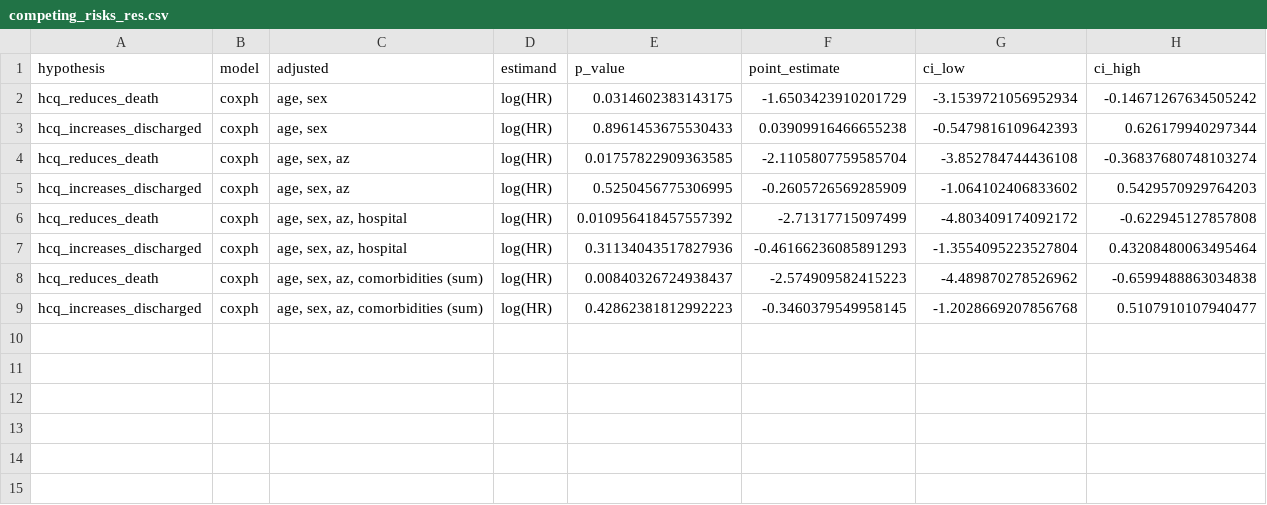
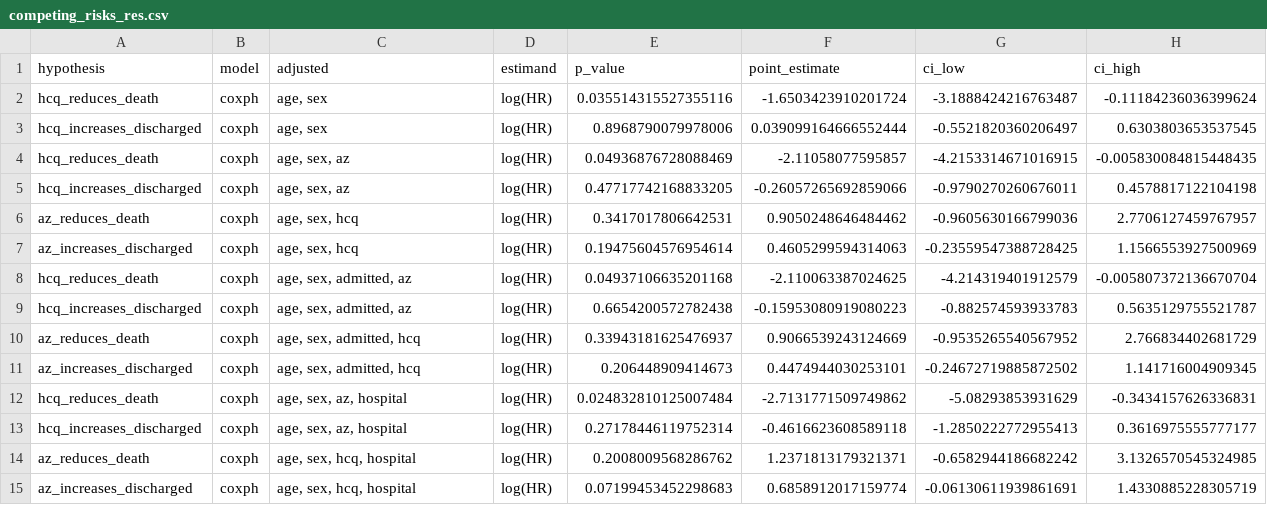
Before and after one commit to cas-bioinf/covid19retrospective, a CSV file: manuscript/competing_risks_res.csv, drawn as a sheet.

```diff
--- a/manuscript/competing_risks_res.csv
+++ b/manuscript/competing_risks_res.csv
@@ -1,9 +1,15 @@
 hypothesis,model,adjusted,estimand,p_value,point_estimate,ci_low,ci_high
-hcq_reduces_death,coxph,"age, sex",log(HR),0.0314602383143175,-1.6503423910201729,-3.1539721056952934,-0.14671267634505242
-hcq_increases_discharged,coxph,"age, sex",log(HR),0.8961453675530433,0.03909916466655238,-0.5479816109642393,0.626179940297344
-hcq_reduces_death,coxph,"age, sex, az",log(HR),0.01757822909363585,-2.1105807759585704,-3.852784744436108,-0.36837680748103274
-hcq_increases_discharged,coxph,"age, sex, az",log(HR),0.5250456775306995,-0.2605726569285909,-1.064102406833602,0.5429570929764203
-hcq_reduces_death,coxph,"age, sex, az, hospital",log(HR),0.010956418457557392,-2.71317715097499,-4.803409174092172,-0.622945127857808
-hcq_increases_discharged,coxph,"age, sex, az, hospital",log(HR),0.31134043517827936,-0.46166236085891293,-1.3554095223527804,0.43208480063495464
-hcq_reduces_death,coxph,"age, sex, az, comorbidities (sum)",log(HR),0.00840326724938437,-2.574909582415223,-4.489870278526962,-0.6599488863034838
-hcq_increases_discharged,coxph,"age, sex, az, comorbidities (sum)",log(HR),0.42862381812992223,-0.3460379549958145,-1.2028669207856768,0.5107910107940477
+hcq_reduces_death,coxph,"age, sex",log(HR),0.035514315527355116,-1.6503423910201724,-3.1888424216763487,-0.11184236036399624
+hcq_increases_discharged,coxph,"age, sex",log(HR),0.8968790079978006,0.039099164666552444,-0.5521820360206497,0.6303803653537545
+hcq_reduces_death,coxph,"age, sex, az",log(HR),0.04936876728088469,-2.11058077595857,-4.2153314671016915,-0.005830084815448435
+hcq_increases_discharged,coxph,"age, sex, az",log(HR),0.47717742168833205,-0.26057265692859066,-0.9790270260676011,0.4578817122104198
+az_reduces_death,coxph,"age, sex, hcq",log(HR),0.3417017806642531,0.9050248646484462,-0.9605630166799036,2.7706127459767957
+az_increases_discharged,coxph,"age, sex, hcq",log(HR),0.19475604576954614,0.4605299594314063,-0.23559547388728425,1.1566553927500969
+hcq_reduces_death,coxph,"age, sex, admitted, az",log(HR),0.04937106635201168,-2.110063387024625,-4.214319401912579,-0.005807372136670704
+hcq_increases_discharged,coxph,"age, sex, admitted, az",log(HR),0.6654200572782438,-0.15953080919080223,-0.882574593933783,0.5635129755521787
+az_reduces_death,coxph,"age, sex, admitted, hcq",log(HR),0.33943181625476937,0.9066539243124669,-0.9535265540567952,2.766834402681729
+az_increases_discharged,coxph,"age, sex, admitted, hcq",log(HR),0.206448909414673,0.4474944030253101,-0.24672719885872502,1.141716004909345
+hcq_reduces_death,coxph,"age, sex, az, hospital",log(HR),0.024832810125007484,-2.7131771509749862,-5.08293853931629,-0.3434157626336831
+hcq_increases_discharged,coxph,"age, sex, az, hospital",log(HR),0.27178446119752314,-0.4616623608589118,-1.2850222772955413,0.3616975555777177
+az_reduces_death,coxph,"age, sex, hcq, hospital",log(HR),0.2008009568286762,1.2371813179321371,-0.6582944186682242,3.1326570545324985
+az_increases_discharged,coxph,"age, sex, hcq, hospital",log(HR),0.07199453452298683,0.6858912017159774,-0.06130611939861691,1.4330885228305719
```
Also changed, not shown: manuscript/hmm_res.csv, 7 other files.
